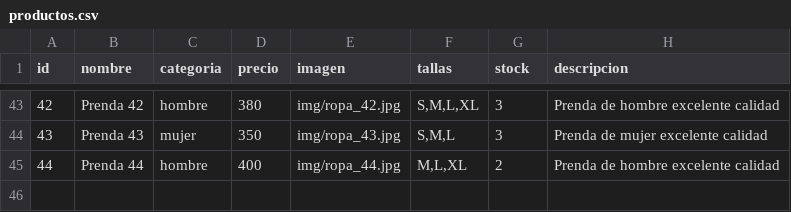
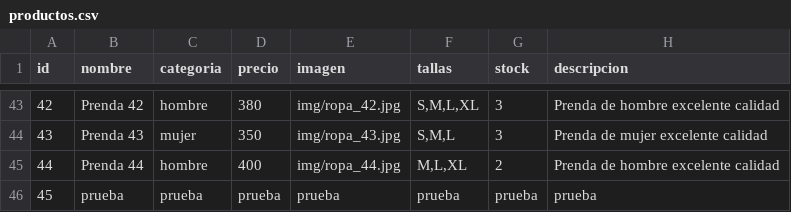
Before and after one commit to nohoscar/vianey-store, a CSV file: productos.csv, drawn as a sheet; only a part is shown, gaps mark what is left out.

Commit message:
Actualizar productos - Sat 05/09/2026 23:24:08.31

```diff
--- a/productos.csv
+++ b/productos.csv
@@ -45 +45,2 @@ id,nombre,categoria,precio,imagen,tallas,stock,descripcion
 44,Prenda 44,hombre,400,img/ropa_44.jpg,"M,L,XL",2,Prenda de hombre excelente calidad
+45,prueba,prueba,prueba,prueba,prueba,prueba,prueba
```
